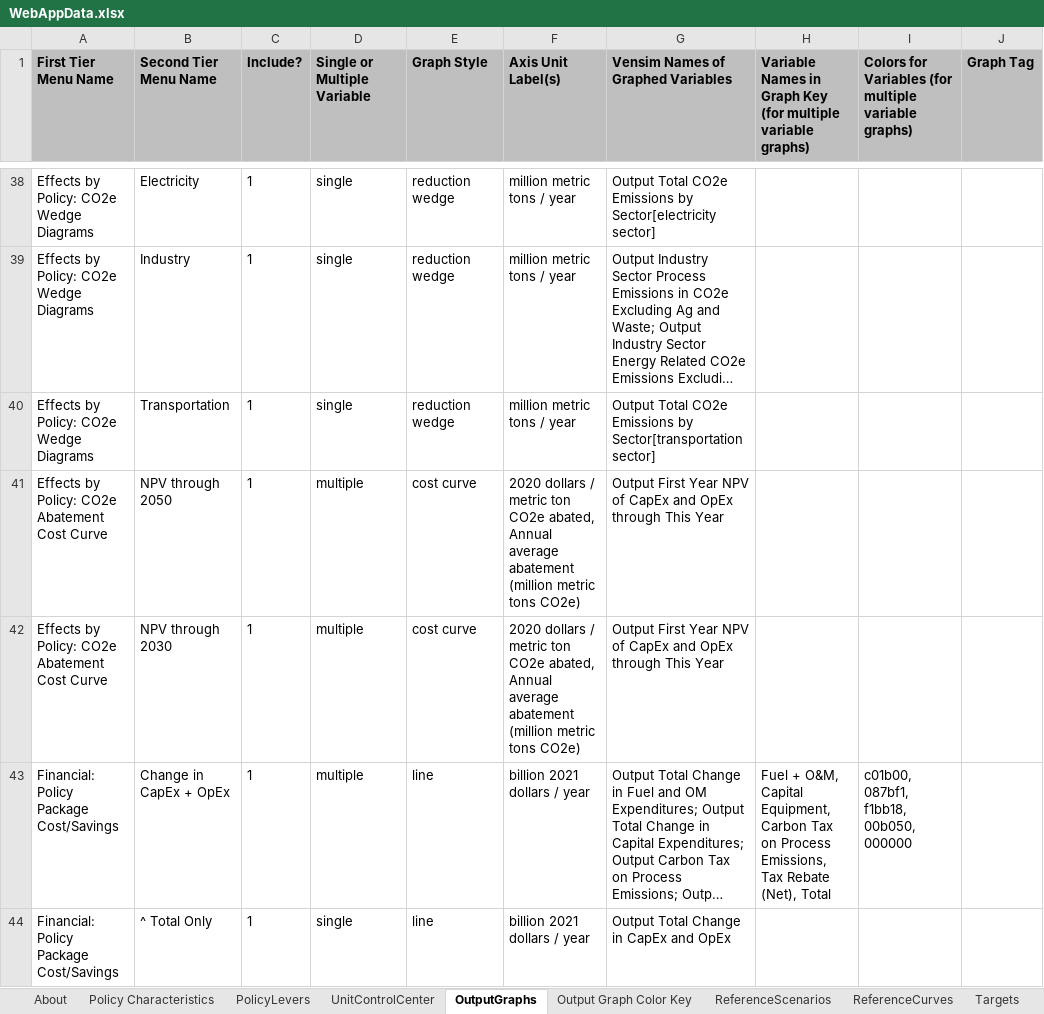
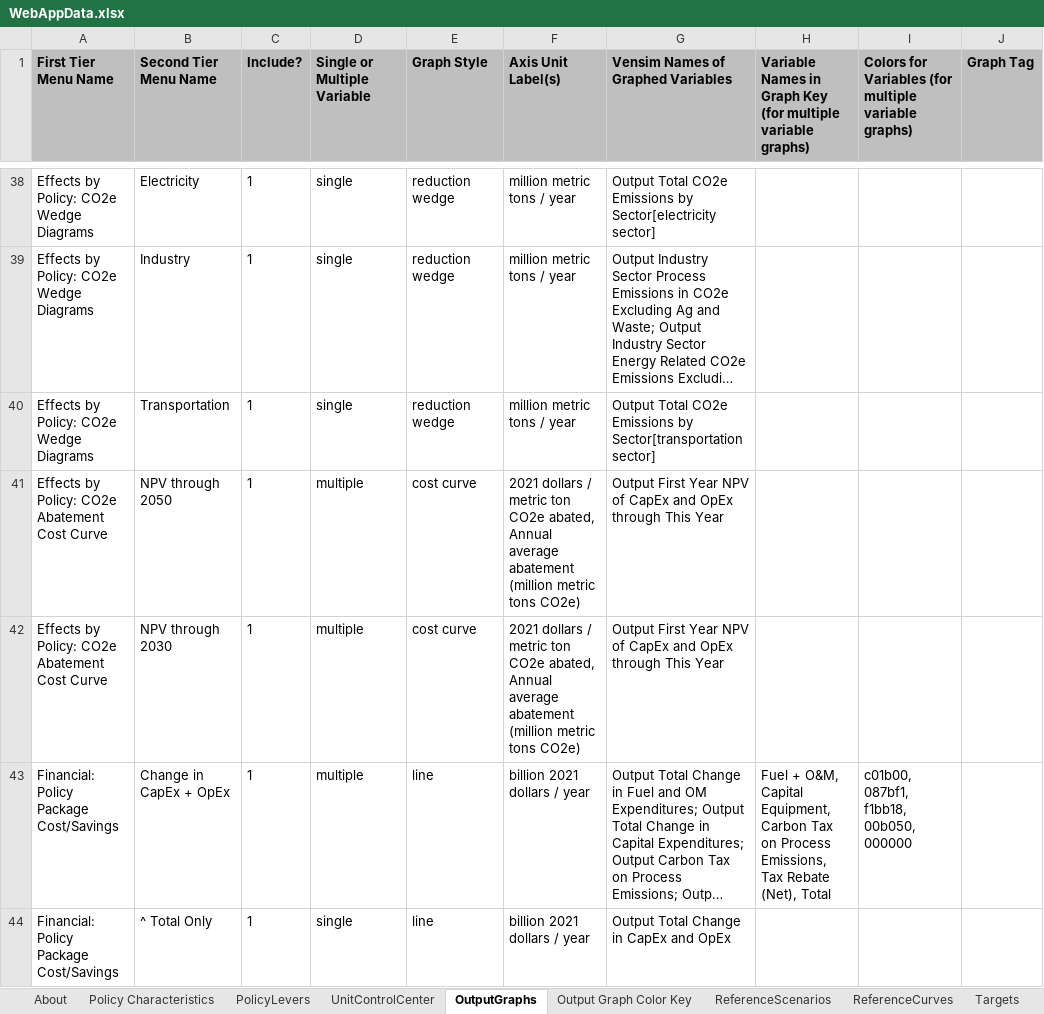
Before and after one commit to EnergyInnovation/eps-us, an Excel workbook: WebAppData.xlsx, sheet OutputGraphs, drawn as a sheet; only a part is shown, gaps mark what is left out; long unchanged cells end in …; values as stored, in another font and other column widths than the file's, no borders; conditional formats not drawn; the diff names each change by its address in the sheet, - before the commit and + after, or states it on an @@ line.

```diff
--- a/WebAppData.xlsx (sheet OutputGraphs)
+++ b/WebAppData.xlsx (sheet OutputGraphs)
-F41:F42 (Axis Unit Label(s)): 2020 dollars /…
+F41:F42 (Axis Unit Label(s)): 2021 dollars /…
```
Also changed, not shown: sheet PolicyLevers, sheet Policy Characteristics, sheet UnitControlCenter, sheet About, InputData/acronym-key.xlsx, 5 other files.
